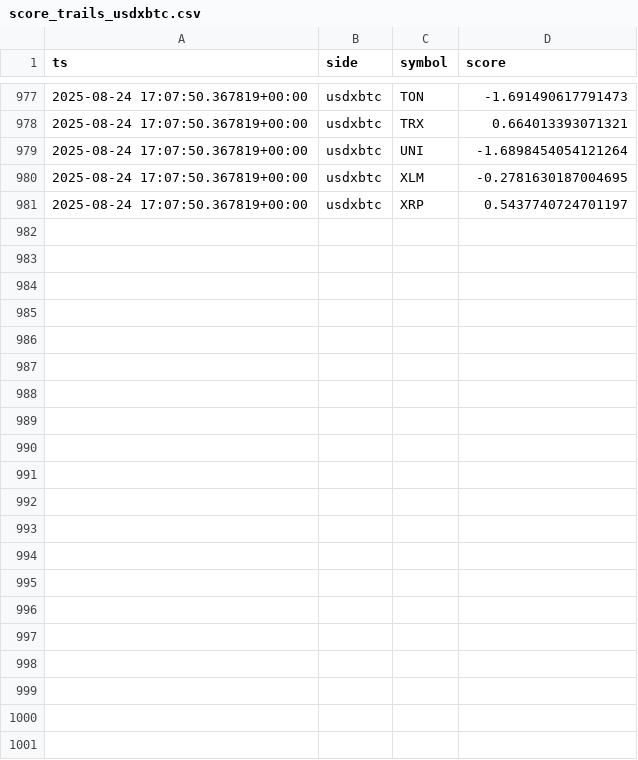
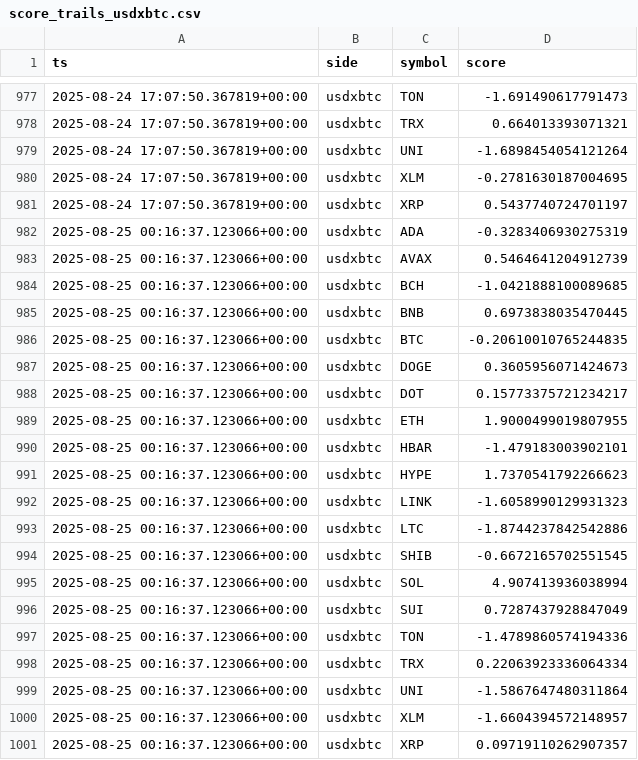
Before and after one commit to kagayakumirai/largecap-watch, a CSV file: data/score_trails_usdxbtc.csv, drawn as a sheet; only a part is shown, gaps mark what is left out; the diff covers the shown part only.

```diff
--- a/data/score_trails_usdxbtc.csv
+++ b/data/score_trails_usdxbtc.csv
@@ -981 +981,21 @@ ts,side,symbol,score
 2025-08-24 17:07:50.367819+00:00,usdxbtc,XRP,0.5437740724701197
+2025-08-25 00:16:37.123066+00:00,usdxbtc,ADA,-0.3283406930275319
+2025-08-25 00:16:37.123066+00:00,usdxbtc,AVAX,0.5464641204912739
+2025-08-25 00:16:37.123066+00:00,usdxbtc,BCH,-1.0421888100089685
+2025-08-25 00:16:37.123066+00:00,usdxbtc,BNB,0.6973838035470445
+2025-08-25 00:16:37.123066+00:00,usdxbtc,BTC,-0.20610010765244835
+2025-08-25 00:16:37.123066+00:00,usdxbtc,DOGE,0.3605956071424673
+2025-08-25 00:16:37.123066+00:00,usdxbtc,DOT,0.15773375721234217
+2025-08-25 00:16:37.123066+00:00,usdxbtc,ETH,1.9000499019807955
+2025-08-25 00:16:37.123066+00:00,usdxbtc,HBAR,-1.479183003902101
+2025-08-25 00:16:37.123066+00:00,usdxbtc,HYPE,1.7370541792266623
+2025-08-25 00:16:37.123066+00:00,usdxbtc,LINK,-1.6058990129931323
+2025-08-25 00:16:37.123066+00:00,usdxbtc,LTC,-1.8744237842542886
+2025-08-25 00:16:37.123066+00:00,usdxbtc,SHIB,-0.6672165702551545
+2025-08-25 00:16:37.123066+00:00,usdxbtc,SOL,4.907413936038994
+2025-08-25 00:16:37.123066+00:00,usdxbtc,SUI,0.7287437928847049
+2025-08-25 00:16:37.123066+00:00,usdxbtc,TON,-1.4789860574194336
+2025-08-25 00:16:37.123066+00:00,usdxbtc,TRX,0.22063923336064334
+2025-08-25 00:16:37.123066+00:00,usdxbtc,UNI,-1.5867647480311864
+2025-08-25 00:16:37.123066+00:00,usdxbtc,XLM,-1.6604394572148957
+2025-08-25 00:16:37.123066+00:00,usdxbtc,XRP,0.09719110262907357
```
Also changed, not shown: 8 edited cells elsewhere in this file, data/largecap_compare.csv, data/largecap_strength.csv, 10 other files.
